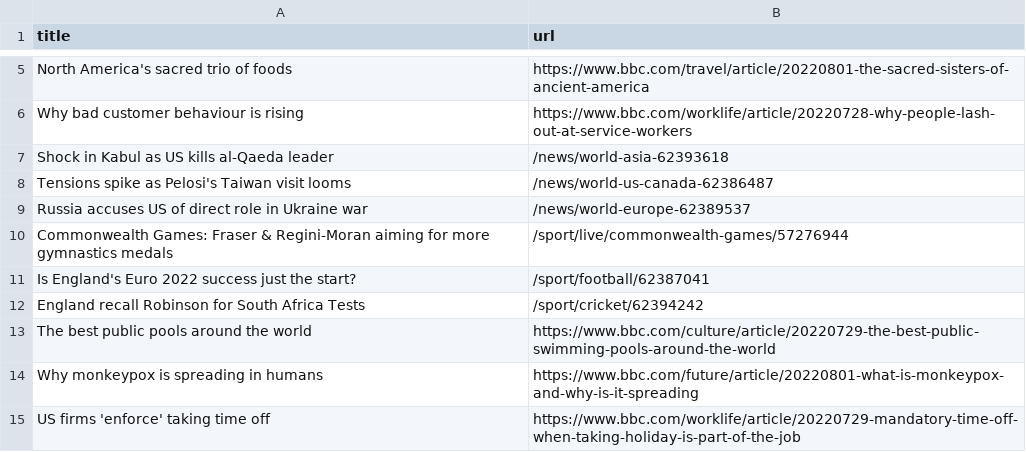
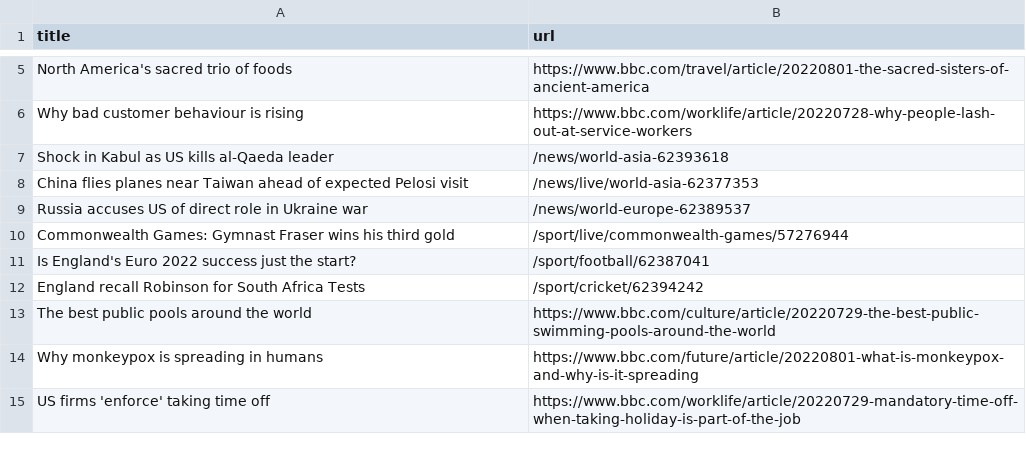
Before and after one commit to ErichBuergler/automatic-scraper-bbc, a CSV file: bbc.csv, drawn as a sheet; only a part is shown, gaps mark what is left out.

```diff
--- a/bbc.csv
+++ b/bbc.csv
@@ -7,5 +7,5 @@ Why bad customer behaviour is rising,https://www.bbc.com/worklife/article/202207
 Shock in Kabul as US kills al-Qaeda leader,/news/world-asia-62393618
-Tensions spike as Pelosi's Taiwan visit looms,/news/world-us-canada-62386487
+China flies planes near Taiwan ahead of expected Pelosi visit,/news/live/world-asia-62377353
 Russia accuses US of direct role in Ukraine war,/news/world-europe-62389537
-Commonwealth Games: Fraser & Regini-Moran aiming for more gymnastics medals,/sport/live/commonwealth-games/57276944
+Commonwealth Games: Gymnast Fraser wins his third gold,/sport/live/commonwealth-games/57276944
 Is England's Euro 2022 success just the start?,/sport/football/62387041
```
